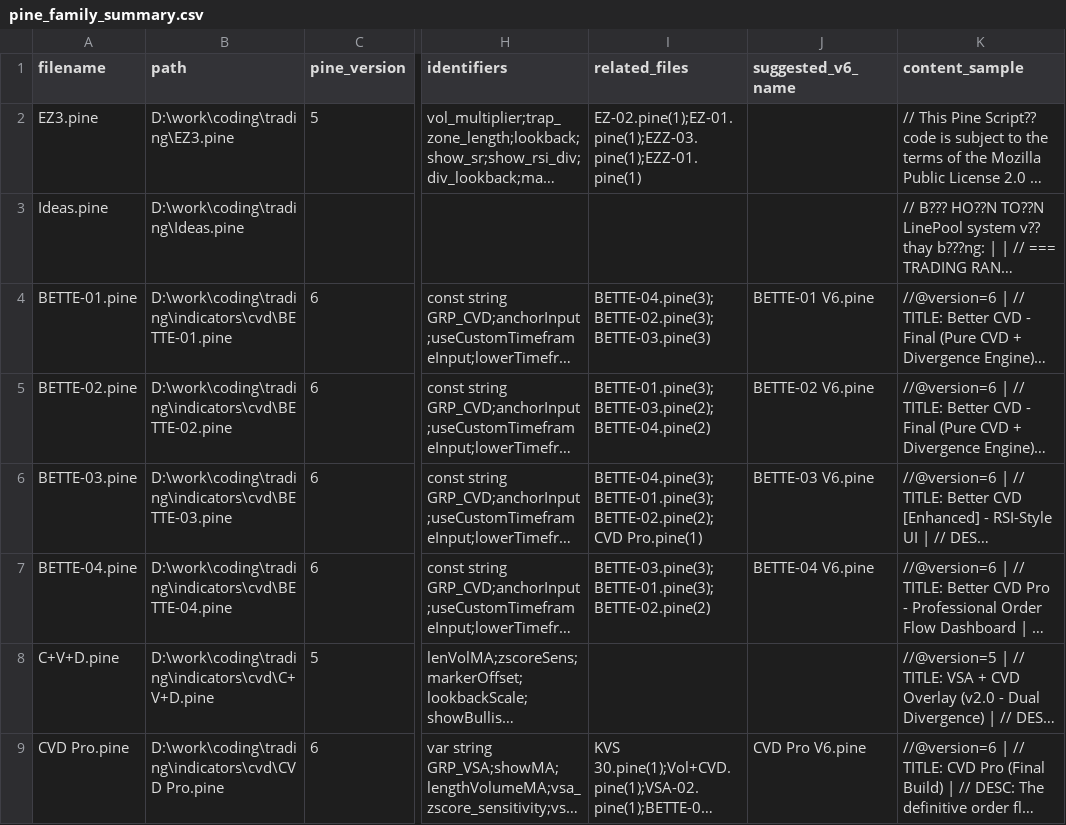
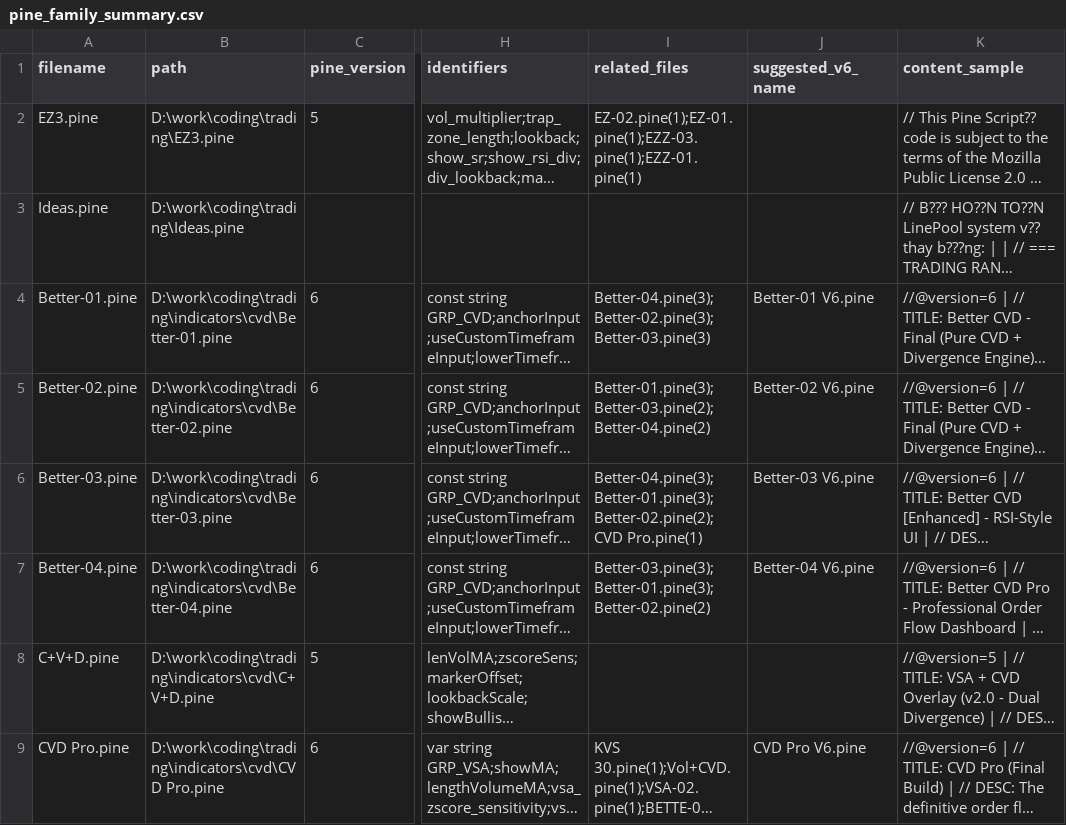
Before and after one commit to Khogao/Trading, a CSV file: docs/pine_family_summary.csv, drawn as a sheet; only a part is shown, gaps mark what is left out; long unchanged cells end in …; the diff names each change by its address in the sheet, - before the commit and + after, or states it on an @@ line.

Commit message:
chore(docs): normalize BETTE  Better in pine_family_summary.csv

```diff
--- a/docs/pine_family_summary.csv
+++ b/docs/pine_family_summary.csv
-A4 (filename): BETTE-01.pine
+A4 (filename): Better-01.pine
-B4 (path): D:\work\coding\trading\indicators\cvd\BETTE-01.pine
+B4 (path): D:\work\coding\trading\indicators\cvd\Better-01.pine
-I4 (related_files): BETTE-04.pine(3);BETTE-02.pine(3);BETTE-03.pine(3)
+I4 (related_files): Better-04.pine(3);Better-02.pine(3);Better-03.pine(3)
-J4 (suggested_v6_name): BETTE-01 V6.pine
+J4 (suggested_v6_name): Better-01 V6.pine
-A5 (filename): BETTE-02.pine
+A5 (filename): Better-02.pine
-B5 (path): D:\work\coding\trading\indicators\cvd\BETTE-02.pine
+B5 (path): D:\work\coding\trading\indicators\cvd\Better-02.pine
-I5 (related_files): BETTE-01.pine(3);BETTE-03.pine(2);BETTE-04.pine(2)
+I5 (related_files): Better-01.pine(3);Better-03.pine(2);Better-04.pine(2)
-J5 (suggested_v6_name): BETTE-02 V6.pine
+J5 (suggested_v6_name): Better-02 V6.pine
-A6 (filename): BETTE-03.pine
+A6 (filename): Better-03.pine
-B6 (path): D:\work\coding\trading\indicators\cvd\BETTE-03.pine
+B6 (path): D:\work\coding\trading\indicators\cvd\Better-03.pine
-I6 (related_files): BETTE-04.pine(3);BETTE-01.pine(3);BETTE-02.pine(2);CVD Pro.pine(1)
+I6 (related_files): Better-04.pine(3);Better-01.pine(3);Better-02.pine(2);CVD Pro.pine(1)
-J6 (suggested_v6_name): BETTE-03 V6.pine
+J6 (suggested_v6_name): Better-03 V6.pine
-A7 (filename): BETTE-04.pine
+A7 (filename): Better-04.pine
-B7 (path): D:\work\coding\trading\indicators\cvd\BETTE-04.pine
+B7 (path): D:\work\coding\trading\indicators\cvd\Better-04.pine
-I7 (related_files): BETTE-03.pine(3);BETTE-01.pine(3);BETTE-02.pine(2)
+I7 (related_files): Better-03.pine(3);Better-01.pine(3);Better-02.pine(2)
-J7 (suggested_v6_name): BETTE-04 V6.pine
+J7 (suggested_v6_name): Better-04 V6.pine
```
